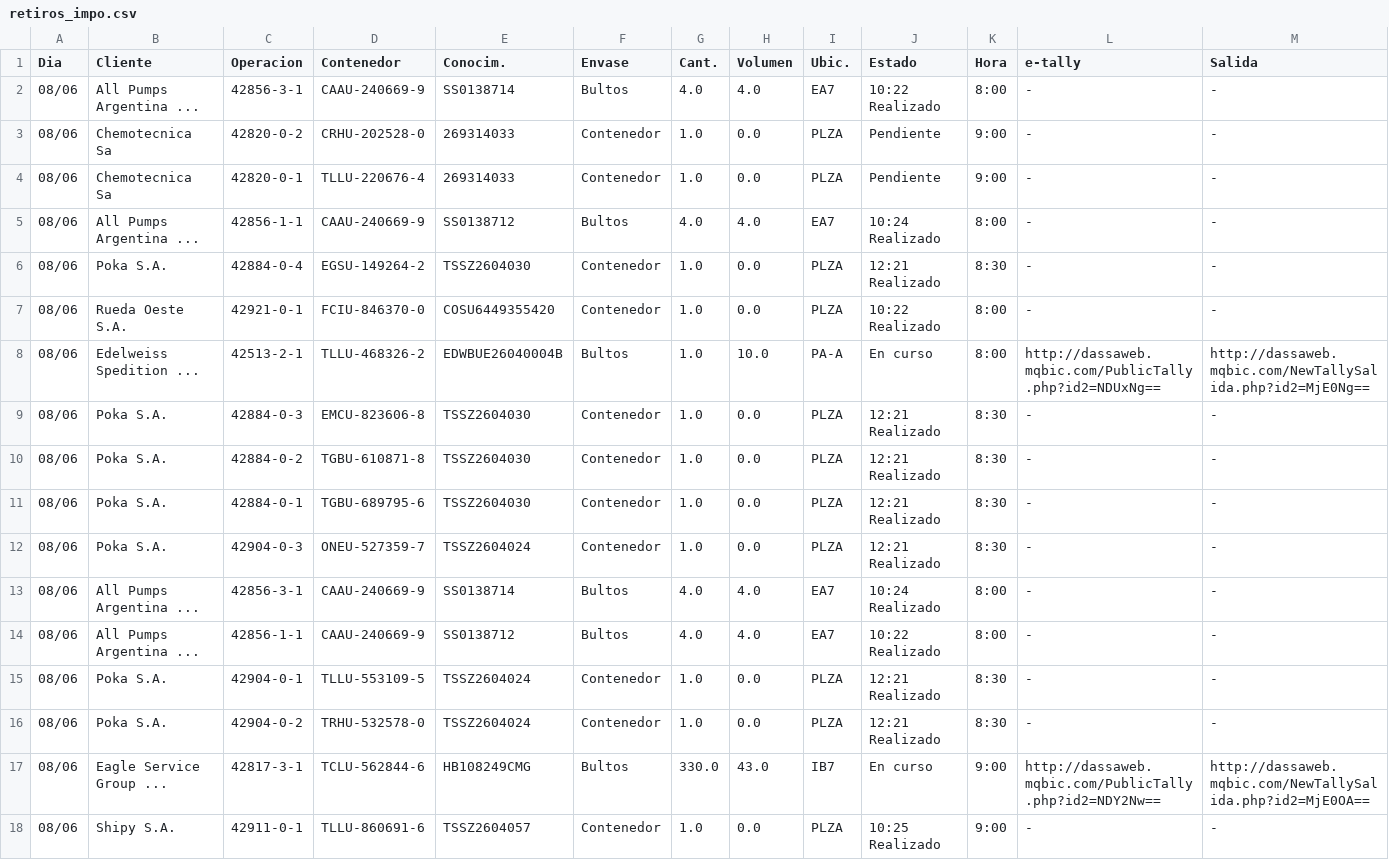
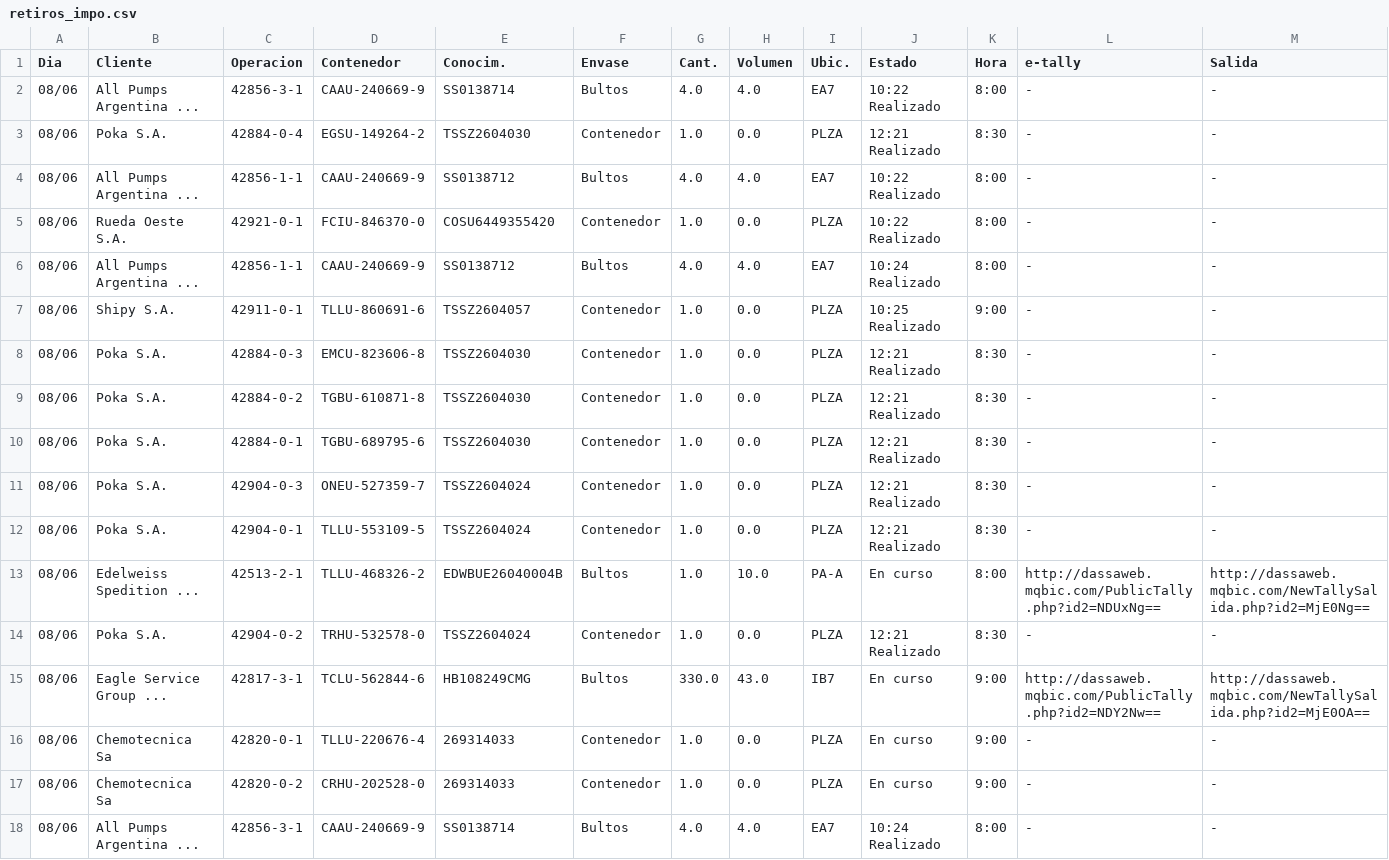
Before and after one commit to marajadesantelmo/dassa_operativo_stream, a CSV file: data/retiros_impo.csv, drawn as a sheet; only a part is shown; the diff covers the shown part only.

```diff
--- a/data/retiros_impo.csv
+++ b/data/retiros_impo.csv
@@ -2,8 +2,7 @@ Dia,Cliente,Operacion,Contenedor,Conocim.,Envase,Cant.,Volumen,Ubic.,Estado,Hora
 08/06,All Pumps Argentina ...,42856-3-1,CAAU-240669-9,SS0138714,Bultos,4.0,4.0,EA7,10:22 Realizado,8:00 ,-,-
-08/06,Chemotecnica Sa,42820-0-2,CRHU-202528-0,269314033,Contenedor,1.0,0.0,PLZA,Pendiente,9:00 ,-,-
-08/06,Chemotecnica Sa,42820-0-1,TLLU-220676-4,269314033,Contenedor,1.0,0.0,PLZA,Pendiente,9:00 ,-,-
+08/06,Poka S.A.,42884-0-4,EGSU-149264-2,TSSZ2604030,Contenedor,1.0,0.0,PLZA,12:21 Realizado,8:30 ,-,-
+08/06,All Pumps Argentina ...,42856-1-1,CAAU-240669-9,SS0138712,Bultos,4.0,4.0,EA7,10:22 Realizado,8:00 ,-,-
+08/06,Rueda Oeste S.A.,42921-0-1,FCIU-846370-0,COSU6449355420,Contenedor,1.0,0.0,PLZA,10:22 Realizado,8:00 ,-,-
 08/06,All Pumps Argentina ...,42856-1-1,CAAU-240669-9,SS0138712,Bultos,4.0,4.0,EA7,10:24 Realizado,8:00 ,-,-
-08/06,Poka S.A.,42884-0-4,EGSU-149264-2,TSSZ2604030,Contenedor,1.0,0.0,PLZA,12:21 Realizado,8:30 ,-,-
-08/06,Rueda Oeste S.A.,42921-0-1,FCIU-846370-0,COSU6449355420,Contenedor,1.0,0.0,PLZA,10:22 Realizado,8:00 ,-,-
-08/06,Edelweiss Spedition ...,42513-2-1,TLLU-468326-2,EDWBUE26040004B,Bultos,1.0,10.0,PA-A,En curso,8:00 ,http://dassaweb.mqbic.com/PublicTally.php?id2=NDUxNg==,http://dassaweb.mqbic.com/NewTallySalida.php?id2=MjE0Ng==
+08/06,Shipy S.A.,42911-0-1,TLLU-860691-6,TSSZ2604057,Contenedor,1.0,0.0,PLZA,10:25 Realizado,9:00 ,-,-
 08/06,Poka S.A.,42884-0-3,EMCU-823606-8,TSSZ2604030,Contenedor,1.0,0.0,PLZA,12:21 Realizado,8:30 ,-,-
@@ -12,7 +11,8 @@ Dia,Cliente,Operacion,Contenedor,Conocim.,Envase,Cant.,Volumen,Ubic.,Estado,Hora
 08/06,Poka S.A.,42904-0-3,ONEU-527359-7,TSSZ2604024,Contenedor,1.0,0.0,PLZA,12:21 Realizado,8:30 ,-,-
-08/06,All Pumps Argentina ...,42856-3-1,CAAU-240669-9,SS0138714,Bultos,4.0,4.0,EA7,10:24 Realizado,8:00 ,-,-
-08/06,All Pumps Argentina ...,42856-1-1,CAAU-240669-9,SS0138712,Bultos,4.0,4.0,EA7,10:22 Realizado,8:00 ,-,-
 08/06,Poka S.A.,42904-0-1,TLLU-553109-5,TSSZ2604024,Contenedor,1.0,0.0,PLZA,12:21 Realizado,8:30 ,-,-
+08/06,Edelweiss Spedition ...,42513-2-1,TLLU-468326-2,EDWBUE26040004B,Bultos,1.0,10.0,PA-A,En curso,8:00 ,http://dassaweb.mqbic.com/PublicTally.php?id2=NDUxNg==,http://dassaweb.mqbic.com/NewTallySalida.php?id2=MjE0Ng==
 08/06,Poka S.A.,42904-0-2,TRHU-532578-0,TSSZ2604024,Contenedor,1.0,0.0,PLZA,12:21 Realizado,8:30 ,-,-
 08/06,Eagle Service Group ...,42817-3-1,TCLU-562844-6,HB108249CMG,Bultos,330.0,43.0,IB7,En curso,9:00 ,http://dassaweb.mqbic.com/PublicTally.php?id2=NDY2Nw==,http://dassaweb.mqbic.com/NewTallySalida.php?id2=MjE0OA==
-08/06,Shipy S.A.,42911-0-1,TLLU-860691-6,TSSZ2604057,Contenedor,1.0,0.0,PLZA,10:25 Realizado,9:00 ,-,-
+08/06,Chemotecnica Sa,42820-0-1,TLLU-220676-4,269314033,Contenedor,1.0,0.0,PLZA,En curso,9:00 ,-,-
+08/06,Chemotecnica Sa,42820-0-2,CRHU-202528-0,269314033,Contenedor,1.0,0.0,PLZA,En curso,9:00 ,-,-
+08/06,All Pumps Argentina ...,42856-3-1,CAAU-240669-9,SS0138714,Bultos,4.0,4.0,EA7,10:24 Realizado,8:00 ,-,-
```
Also changed, not shown: 5 added rows, 2 removed rows, 3 moved rows and 9 edited cells elsewhere in this file, data/arribos_expo_ctns.csv, data/balanza.csv, 10 other files.
